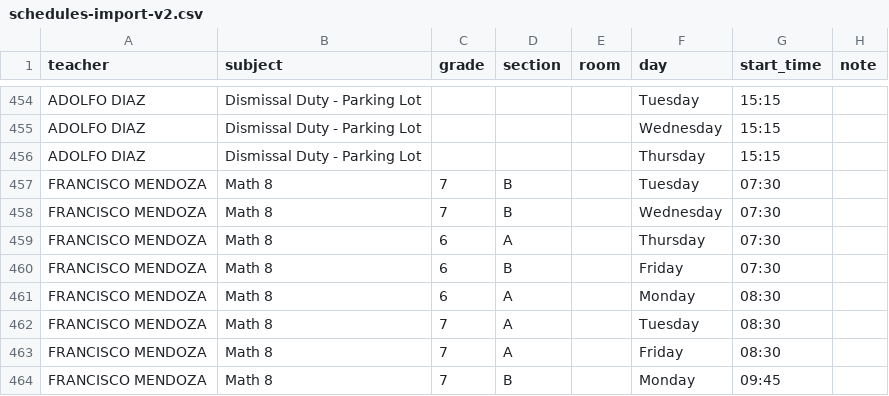
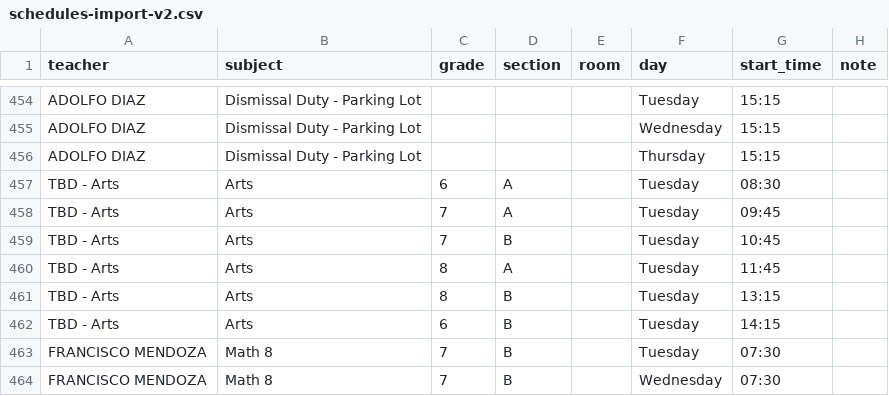
Before and after one commit to emiliojes/oxford-smart-scheduler, a CSV file: schedules-import-v2.csv, drawn as a sheet; only a part is shown, gaps mark what is left out; the shorter side is filled out with more unchanged rows.

Commit message:
feat: TBD - Arts placeholder teacher for Arts Middle School block; edit name when teacher is hired

```diff
--- a/schedules-import-v2.csv
+++ b/schedules-import-v2.csv
@@ -456,2 +456,8 @@ ADOLFO DIAZ,Dismissal Duty - Parking Lot,,,,Wednesday,15:15
 ADOLFO DIAZ,Dismissal Duty - Parking Lot,,,,Thursday,15:15
+TBD - Arts,Arts,6,A,,Tuesday,08:30,
+TBD - Arts,Arts,7,A,,Tuesday,09:45,
+TBD - Arts,Arts,7,B,,Tuesday,10:45,
+TBD - Arts,Arts,8,A,,Tuesday,11:45,
+TBD - Arts,Arts,8,B,,Tuesday,13:15,
+TBD - Arts,Arts,6,B,,Tuesday,14:15,
 FRANCISCO MENDOZA,Math 8,7,B,,Tuesday,07:30,
```
Also changed, not shown: 3 other files.
